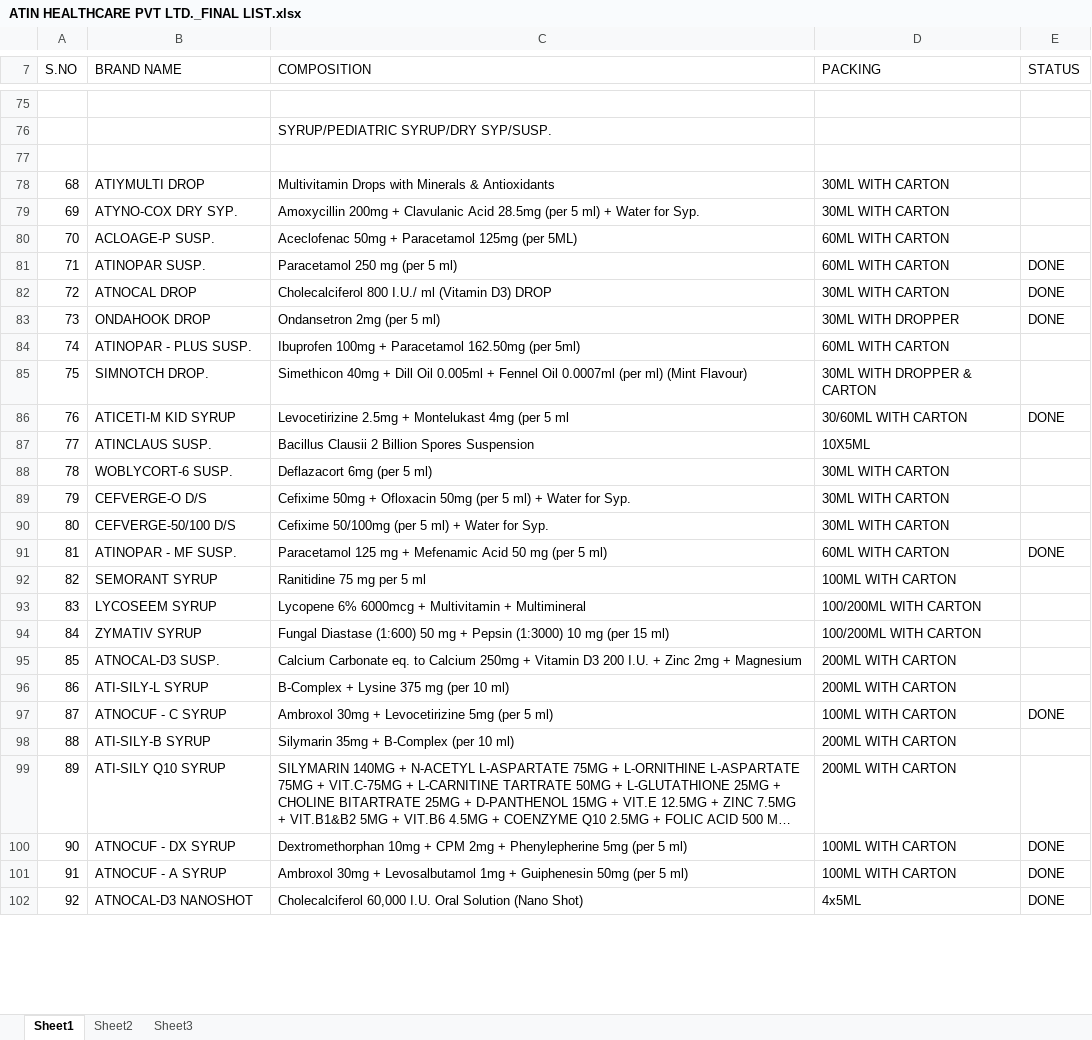
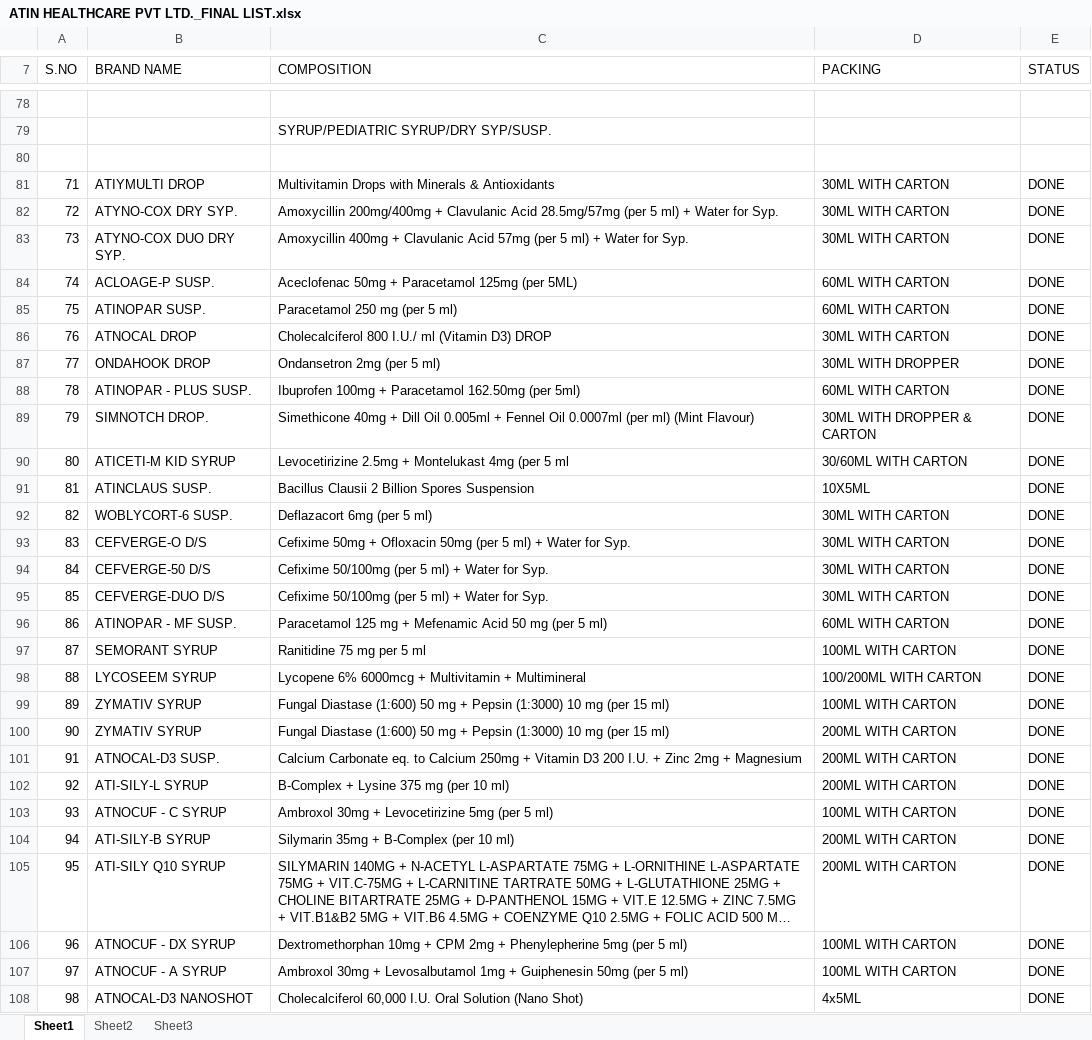
Before and after one commit to nitishkumarpandittt/atin, an Excel workbook: ATIN HEALTHCARE PVT LTD._FINAL LIST.xlsx, sheet Sheet1, drawn as a sheet; only a part is shown, gaps mark what is left out; long unchanged cells end in …; values as stored, in another font and other column widths than the file's, no cell formats; addresses are those after the commit; the diff covers the shown part only; the diff names each change by its address in the sheet, - before the commit and + after, or states it on an @@ line.

```diff
--- a/ATIN HEALTHCARE PVT LTD._FINAL LIST.xlsx (sheet Sheet1)
+++ b/ATIN HEALTHCARE PVT LTD._FINAL LIST.xlsx (sheet Sheet1)
@@ column A (S.NO) renumbered between rows 38 and 219 @@
-E81:E82 (STATUS): (empty)
+E81:E82 (STATUS): DONE
-C82 (COMPOSITION): Amoxycillin 200mg + Clavulanic Acid 28.5mg (per 5…
+C82 (COMPOSITION): Amoxycillin 200mg/400mg + Clavulanic Acid 28.5mg/57mg (per 5…
+row 83: 73 | ATYNO-COX DUO DRY SYP. | Amoxycillin 400mg + Clavulanic Acid 57mg (per 5 ml) + Water for Syp. | 30ML WITH CARTON | DONE
-E84 (STATUS): (empty)
+E84 (STATUS): DONE
-E88:E89 (STATUS): (empty)
+E88:E89 (STATUS): DONE
-C89 (COMPOSITION): Simethicon 40mg +…
+C89 (COMPOSITION): Simethicone 40mg +…
-E91:E94 (STATUS): (empty)
+E91:E94 (STATUS): DONE
-B94 (BRAND NAME): CEFVERGE-50/100 D/S
+B94 (BRAND NAME): CEFVERGE-50 D/S
+row 95: 85 | CEFVERGE-DUO D/S | Cefixime 50/100mg (per 5 ml) + Water for Syp. | 30ML WITH CARTON | DONE
-E97:E99 (STATUS): (empty)
+E97:E99 (STATUS): DONE
-D99 (PACKING): 100/200ML WITH CARTON
+D99 (PACKING): 100ML WITH CARTON
+row 100: 90 | ZYMATIV SYRUP | Fungal Diastase (1:600) 50 mg + Pepsin (1:3000) 10 mg (per 15 ml) | 200ML WITH CARTON | DONE
-E101:E102 (STATUS): (empty)
+E101:E102 (STATUS): DONE
-E104:E105 (STATUS): (empty)
+E104:E105 (STATUS): DONE
```
Also changed, not shown: 6 added rows, 3 removed rows and 25 edited cells elsewhere in this sheet, cell formats.
